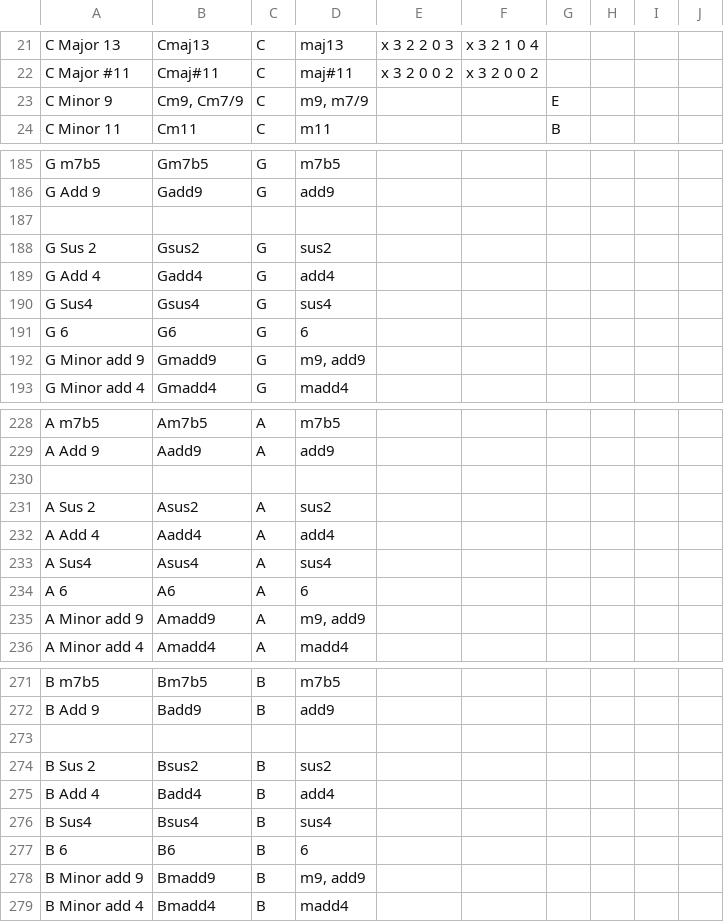
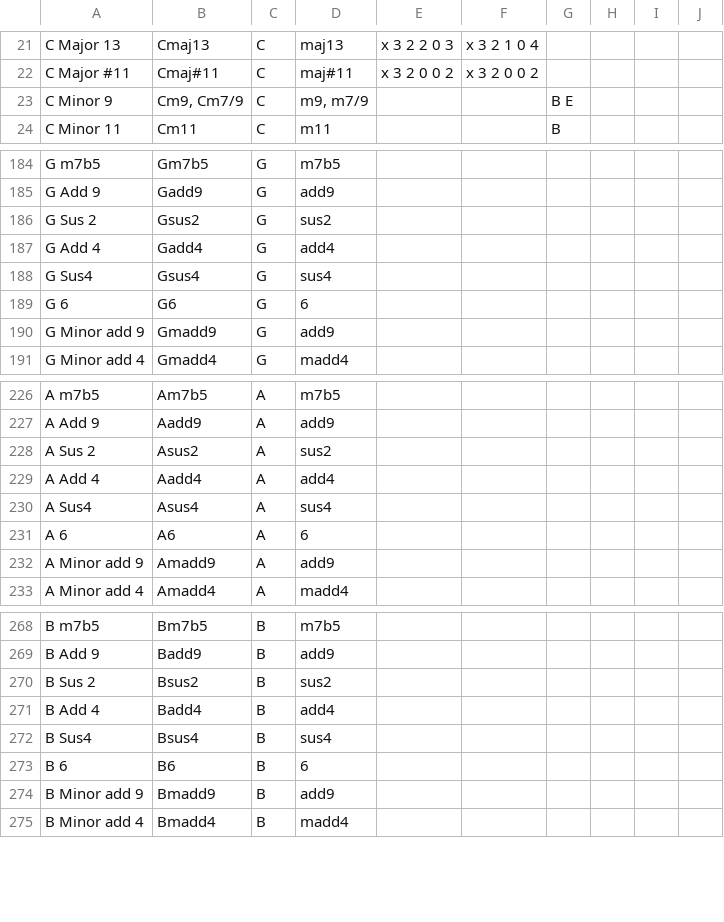
Before and after one commit to youtabmedia/chords, a CSV file: csv/guitar/E2-A2-D3-G3-B3-E4.csv, drawn as a sheet; only a part is shown, gaps mark what is left out; the diff covers the shown part only.

```diff
--- a/csv/guitar/E2-A2-D3-G3-B3-E4.csv
+++ b/csv/guitar/E2-A2-D3-G3-B3-E4.csv
@@ -23 +23 @@ C Major #11,Cmaj#11,C,maj#11,x 3 2 0 0 2,x 3 2 0 0 2,,,
-C Minor 9,"Cm9, Cm7/9",C,"m9, m7/9",,,E,,
+C Minor 9,"Cm9, Cm7/9",C,"m9, m7/9",,,B E,,,,
@@ -187 +185,0 @@ G Add 9,Gadd9,G,add9,,,,,
-,,,,,,,,
@@ -192 +190 @@ G 6,G6,G,6,,,,,
-G Minor add 9,Gmadd9,G,"m9, add9",,,,,
+G Minor add 9,Gmadd9,G,add9,,,,,,,
@@ -230 +227,0 @@ A Add 9,Aadd9,A,add9,,,,,
-,,,,,,,,
@@ -235 +232 @@ A 6,A6,A,6,,,,,
-A Minor add 9,Amadd9,A,"m9, add9",,,,,
+A Minor add 9,Amadd9,A,add9,,,,,,,
@@ -273 +269,0 @@ B Add 9,Badd9,B,add9,,,,,
-,,,,,,,,
@@ -278 +274 @@ B 6,B6,B,6,,,,,
-B Minor add 9,Bmadd9,B,"m9, add9",,,,,
+B Minor add 9,Bmadd9,B,add9,,,,,,,
```
Also changed, not shown: 2 added rows, 3 removed rows and 38 edited cells elsewhere in this file, 3 other files.
